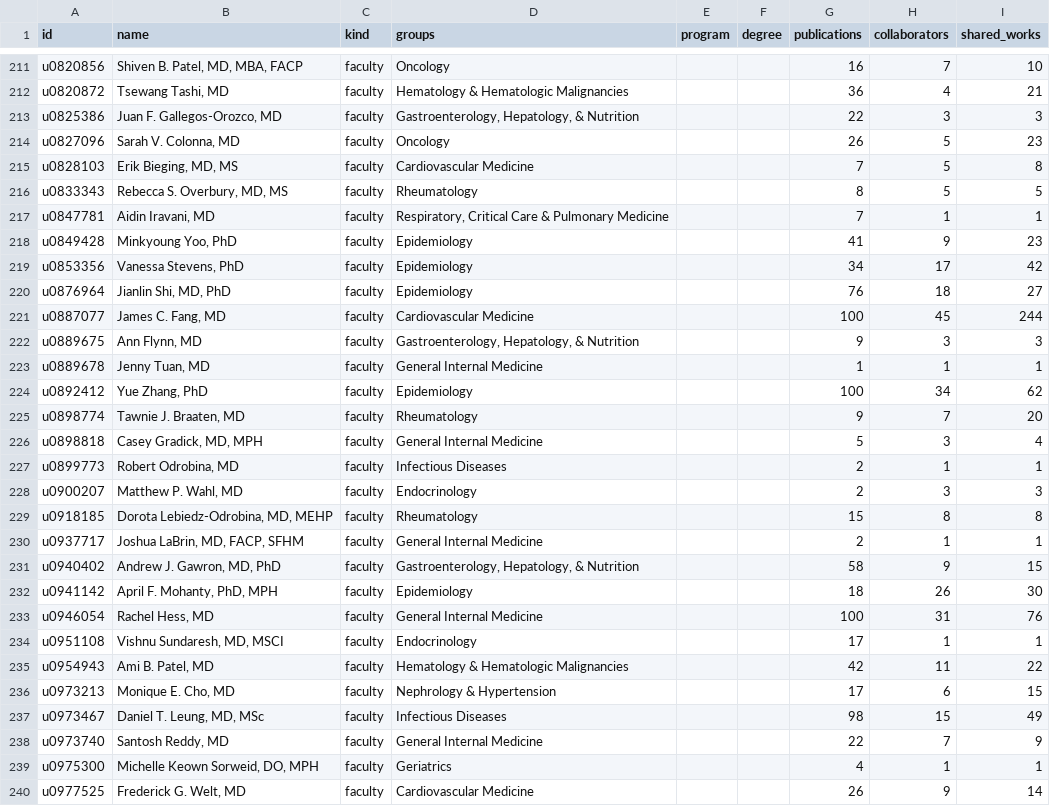
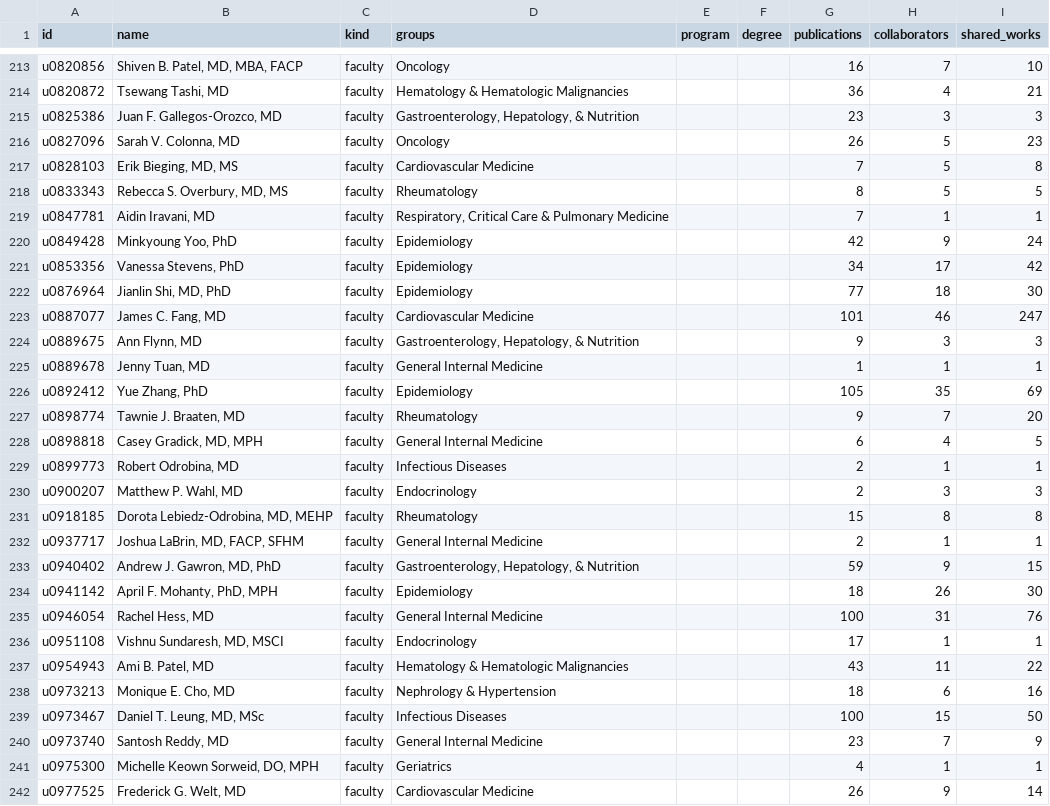
Before and after one commit to UofUEpiBio/doim-explorer, a CSV file: data/network-plus-nodes.csv, drawn as a sheet; only a part is shown, gaps mark what is left out; the diff covers the shown part only.

```diff
--- a/data/network-plus-nodes.csv
+++ b/data/network-plus-nodes.csv
@@ -212,3 +214,3 @@ u0820856,"Shiven B. Patel, MD, MBA, FACP",faculty,Oncology,,,16,7,10
 u0820872,"Tsewang Tashi, MD",faculty,Hematology & Hematologic Malignancies,,,36,4,21
-u0825386,"Juan F. Gallegos-Orozco, MD",faculty,"Gastroenterology, Hepatology, & Nutrition",,,22,3,3
+u0825386,"Juan F. Gallegos-Orozco, MD",faculty,"Gastroenterology, Hepatology, & Nutrition",,,23,3,3
 u0827096,"Sarah V. Colonna, MD",faculty,Oncology,,,26,5,23
@@ -217,11 +219,11 @@ u0833343,"Rebecca S. Overbury, MD, MS",faculty,Rheumatology,,,8,5,5
 u0847781,"Aidin Iravani, MD",faculty,"Respiratory, Critical Care & Pulmonary Medicine",,,7,1,1
-u0849428,"Minkyoung Yoo, PhD",faculty,Epidemiology,,,41,9,23
+u0849428,"Minkyoung Yoo, PhD",faculty,Epidemiology,,,42,9,24
 u0853356,"Vanessa Stevens, PhD",faculty,Epidemiology,,,34,17,42
-u0876964,"Jianlin Shi, MD, PhD",faculty,Epidemiology,,,76,18,27
-u0887077,"James C. Fang, MD",faculty,Cardiovascular Medicine,,,100,45,244
+u0876964,"Jianlin Shi, MD, PhD",faculty,Epidemiology,,,77,18,30
+u0887077,"James C. Fang, MD",faculty,Cardiovascular Medicine,,,101,46,247
 u0889675,"Ann Flynn, MD",faculty,"Gastroenterology, Hepatology, & Nutrition",,,9,3,3
 u0889678,"Jenny Tuan, MD",faculty,General Internal Medicine,,,1,1,1
-u0892412,"Yue Zhang, PhD",faculty,Epidemiology,,,100,34,62
+u0892412,"Yue Zhang, PhD",faculty,Epidemiology,,,105,35,69
 u0898774,"Tawnie J. Braaten, MD",faculty,Rheumatology,,,9,7,20
-u0898818,"Casey Gradick, MD, MPH",faculty,General Internal Medicine,,,5,3,4
+u0898818,"Casey Gradick, MD, MPH",faculty,General Internal Medicine,,,6,4,5
 u0899773,"Robert Odrobina, MD",faculty,Infectious Diseases,,,2,1,1
@@ -230,3 +232,3 @@ u0918185,"Dorota Lebiedz-Odrobina, MD, MEHP",faculty,Rheumatology,,,15,8,8
 u0937717,"Joshua LaBrin, MD, FACP, SFHM",faculty,General Internal Medicine,,,2,1,1
-u0940402,"Andrew J. Gawron, MD, PhD",faculty,"Gastroenterology, Hepatology, & Nutrition",,,58,9,15
+u0940402,"Andrew J. Gawron, MD, PhD",faculty,"Gastroenterology, Hepatology, & Nutrition",,,59,9,15
 u0941142,"April F. Mohanty, PhD, MPH",faculty,Epidemiology,,,18,26,30
@@ -234,6 +236,6 @@ u0946054,"Rachel Hess, MD",faculty,General Internal Medicine,,,100,31,76
 u0951108,"Vishnu Sundaresh, MD, MSCI",faculty,Endocrinology,,,17,1,1
-u0954943,"Ami B. Patel, MD",faculty,Hematology & Hematologic Malignancies,,,42,11,22
-u0973213,"Monique E. Cho, MD",faculty,Nephrology & Hypertension,,,17,6,15
-u0973467,"Daniel T. Leung, MD, MSc",faculty,Infectious Diseases,,,98,15,49
-u0973740,"Santosh Reddy, MD",faculty,General Internal Medicine,,,22,7,9
+u0954943,"Ami B. Patel, MD",faculty,Hematology & Hematologic Malignancies,,,43,11,22
+u0973213,"Monique E. Cho, MD",faculty,Nephrology & Hypertension,,,18,6,16
+u0973467,"Daniel T. Leung, MD, MSc",faculty,Infectious Diseases,,,100,15,50
+u0973740,"Santosh Reddy, MD",faculty,General Internal Medicine,,,23,7,9
 u0975300,"Michelle Keown Sorweid, DO, MPH",faculty,Geriatrics,,,4,1,1
```
Also changed, not shown: 2 added rows and 162 edited cells elsewhere in this file, data/network-plus-edges.csv, site/data/network-plus-edges.csv, 16 other files.
